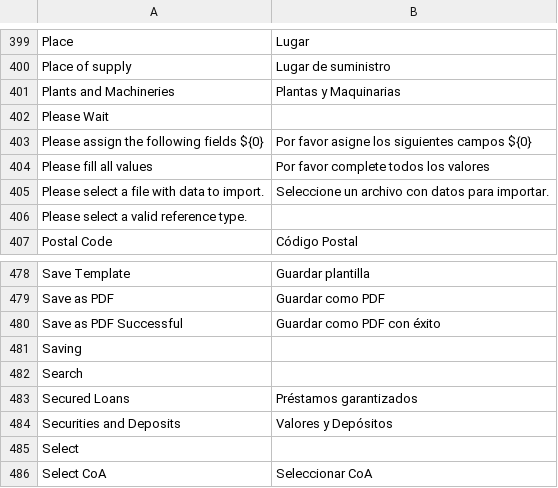
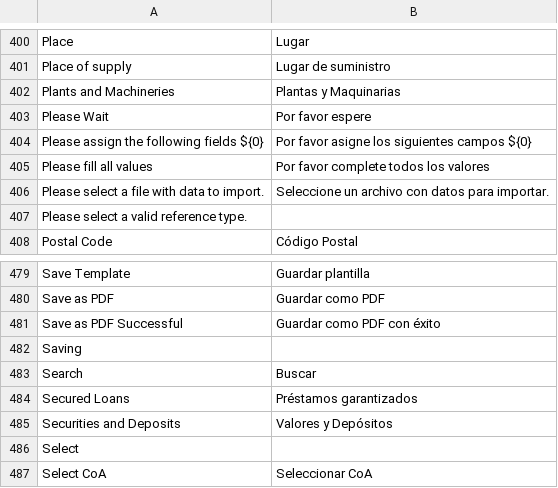
Before and after one commit to jaylee137/books, a CSV file: translations/es.csv, drawn as a sheet; only a part is shown, gaps mark what is left out; addresses are those after the commit; the diff covers the shown part only; the diff names each change by its address in the sheet, - before the commit and + after, or states it on an @@ line.

```diff
--- a/translations/es.csv
+++ b/translations/es.csv
-B403: (empty)
+B403: Por favor espere
-B483: (empty)
+B483: Buscar
```
Also changed, not shown: 2 added rows and 4 edited cells elsewhere in this file.
